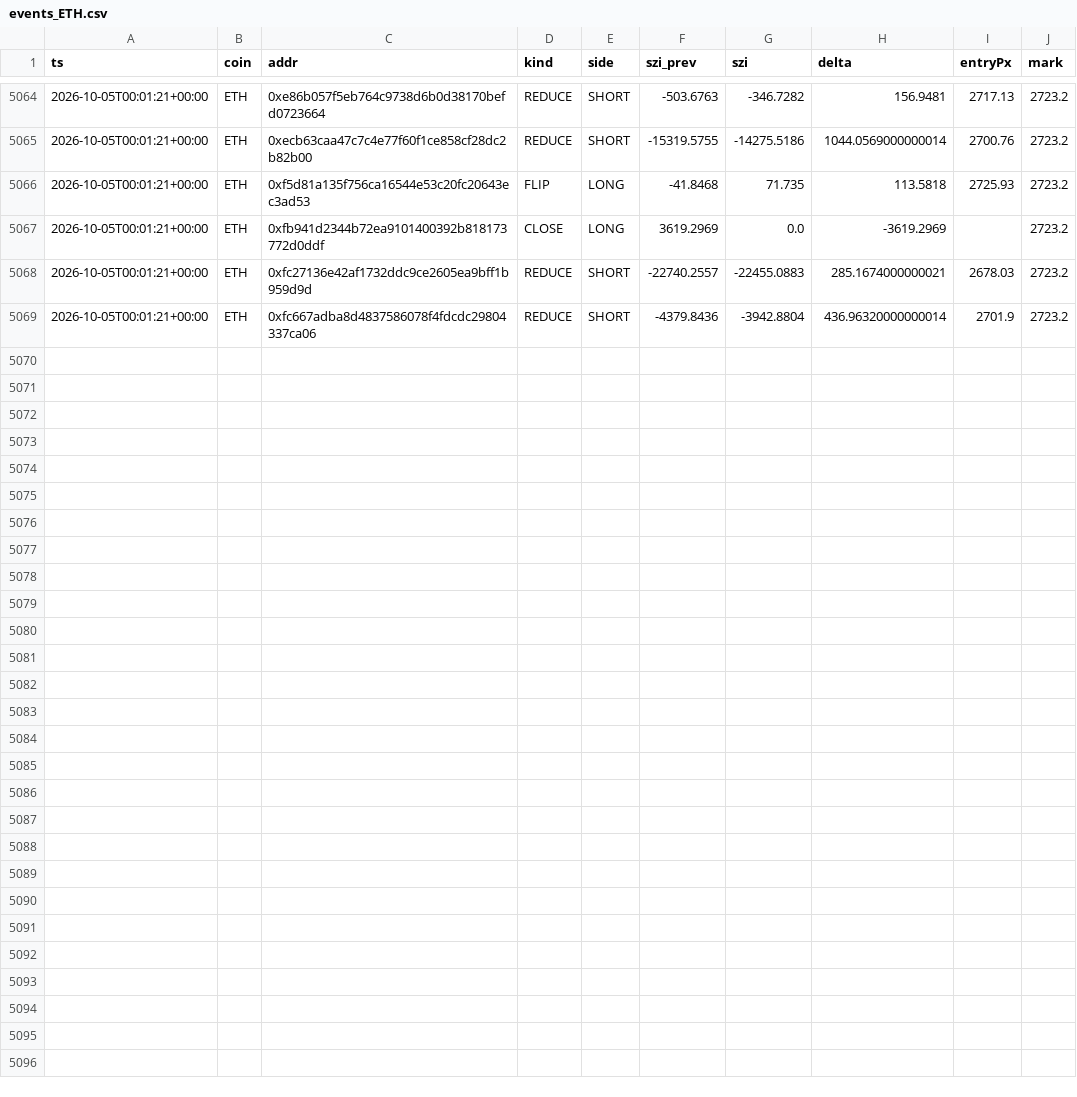
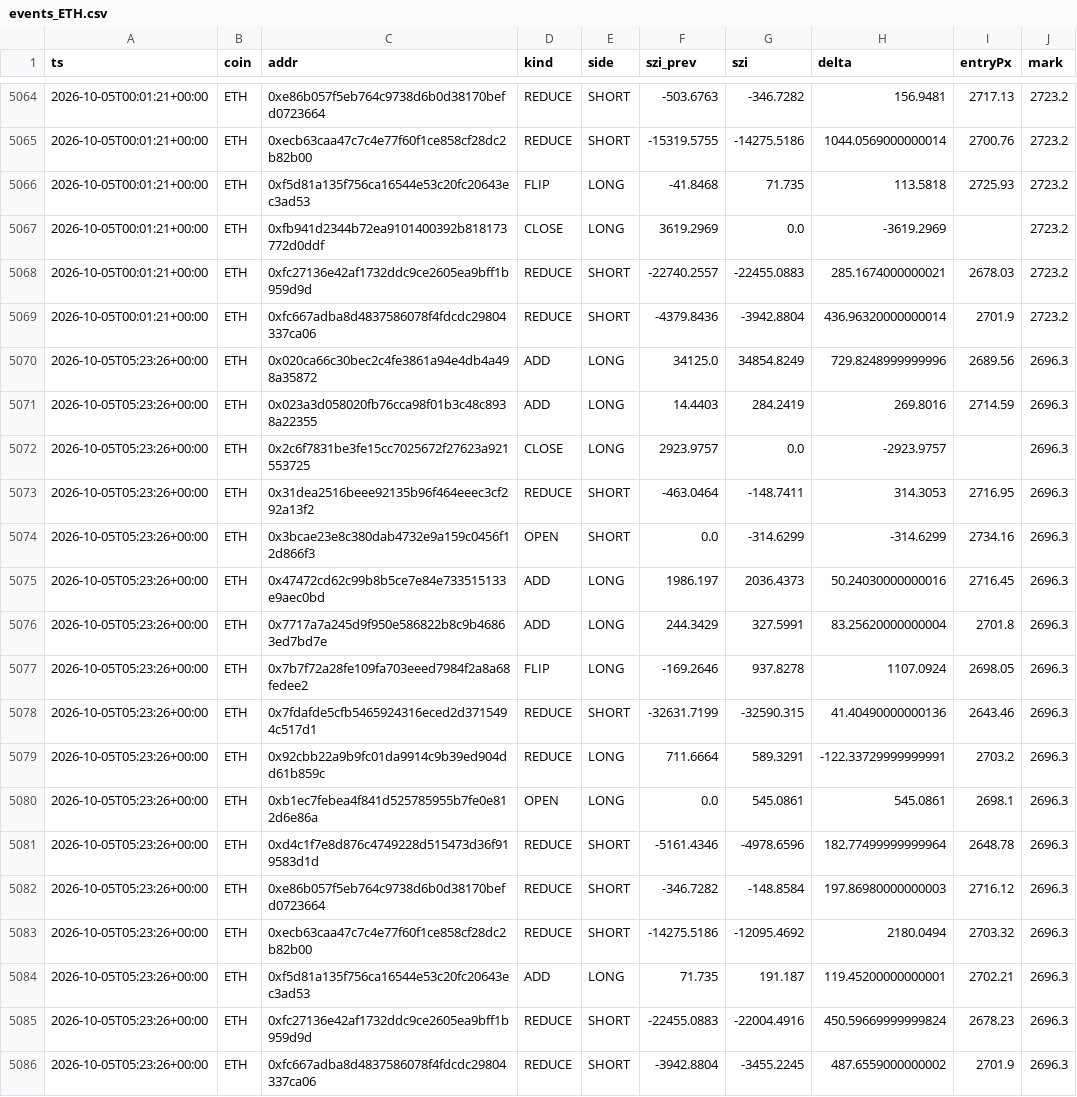
Before and after one commit to usa519831-tech/hl-whale-tracker, a CSV file: data/events_ETH.csv, drawn as a sheet; only a part is shown, gaps mark what is left out; the diff names each change by its address in the sheet, - before the commit and + after, or states it on an @@ line.

```diff
--- a/data/events_ETH.csv
+++ b/data/events_ETH.csv
+row 5070: 2026-10-05T05:23:26+00:00 | ETH | 0x020ca66c30bec2c4fe3861a94e4db4a498a35872 | ADD | LONG | 34125.0 | 34854.8249 | 729.8248999999996 | 2689.56 | 2696.3
+row 5071: 2026-10-05T05:23:26+00:00 | ETH | 0x023a3d058020fb76cca98f01b3c48c8938a22355 | ADD | LONG | 14.4403 | 284.2419 | 269.8016 | 2714.59 | 2696.3
+row 5072: 2026-10-05T05:23:26+00:00 | ETH | 0x2c6f7831be3fe15cc7025672f27623a921553725 | CLOSE | LONG | 2923.9757 | 0.0 | -2923.9757 |  | 2696.3
+row 5073: 2026-10-05T05:23:26+00:00 | ETH | 0x31dea2516beee92135b96f464eeec3cf292a13f2 | REDUCE | SHORT | -463.0464 | -148.7411 | 314.3053 | 2716.95 | 2696.3
+row 5074: 2026-10-05T05:23:26+00:00 | ETH | 0x3bcae23e8c380dab4732e9a159c0456f12d866f3 | OPEN | SHORT | 0.0 | -314.6299 | -314.6299 | 2734.16 | 2696.3
+row 5075: 2026-10-05T05:23:26+00:00 | ETH | 0x47472cd62c99b8b5ce7e84e733515133e9aec0bd | ADD | LONG | 1986.197 | 2036.4373 | 50.24030000000016 | 2716.45 | 2696.3
+row 5076: 2026-10-05T05:23:26+00:00 | ETH | 0x7717a7a245d9f950e586822b8c9b46863ed7bd7e | ADD | LONG | 244.3429 | 327.5991 | 83.25620000000004 | 2701.8 | 2696.3
+row 5077: 2026-10-05T05:23:26+00:00 | ETH | 0x7b7f72a28fe109fa703eeed7984f2a8a68fedee2 | FLIP | LONG | -169.2646 | 937.8278 | 1107.0924 | 2698.05 | 2696.3
+row 5078: 2026-10-05T05:23:26+00:00 | ETH | 0x7fdafde5cfb5465924316eced2d3715494c517d1 | REDUCE | SHORT | -32631.7199 | -32590.315 | 41.40490000000136 | 2643.46 | 2696.3
+row 5079: 2026-10-05T05:23:26+00:00 | ETH | 0x92cbb22a9b9fc01da9914c9b39ed904dd61b859c | REDUCE | LONG | 711.6664 | 589.3291 | -122.33729999999991 | 2703.2 | 2696.3
+row 5080: 2026-10-05T05:23:26+00:00 | ETH | 0xb1ec7febea4f841d525785955b7fe0e812d6e86a | OPEN | LONG | 0.0 | 545.0861 | 545.0861 | 2698.1 | 2696.3
+row 5081: 2026-10-05T05:23:26+00:00 | ETH | 0xd4c1f7e8d876c4749228d515473d36f919583d1d | REDUCE | SHORT | -5161.4346 | -4978.6596 | 182.77499999999964 | 2648.78 | 2696.3
+row 5082: 2026-10-05T05:23:26+00:00 | ETH | 0xe86b057f5eb764c9738d6b0d38170befd0723664 | REDUCE | SHORT | -346.7282 | -148.8584 | 197.86980000000003 | 2716.12 | 2696.3
+row 5083: 2026-10-05T05:23:26+00:00 | ETH | 0xecb63caa47c7c4e77f60f1ce858cf28dc2b82b00 | REDUCE | SHORT | -14275.5186 | -12095.4692 | 2180.0494 | 2703.32 | 2696.3
+row 5084: 2026-10-05T05:23:26+00:00 | ETH | 0xf5d81a135f756ca16544e53c20fc20643ec3ad53 | ADD | LONG | 71.735 | 191.187 | 119.45200000000001 | 2702.21 | 2696.3
+row 5085: 2026-10-05T05:23:26+00:00 | ETH | 0xfc27136e42af1732ddc9ce2605ea9bff1b959d9d | REDUCE | SHORT | -22455.0883 | -22004.4916 | 450.59669999999824 | 2678.23 | 2696.3
+row 5086: 2026-10-05T05:23:26+00:00 | ETH | 0xfc667adba8d4837586078f4fdcdc29804337ca06 | REDUCE | SHORT | -3942.8804 | -3455.2245 | 487.6559000000002 | 2701.9 | 2696.3
```
Also changed, not shown: data/agg_BTC.csv, data/agg_ETH.csv, 7 other files.
